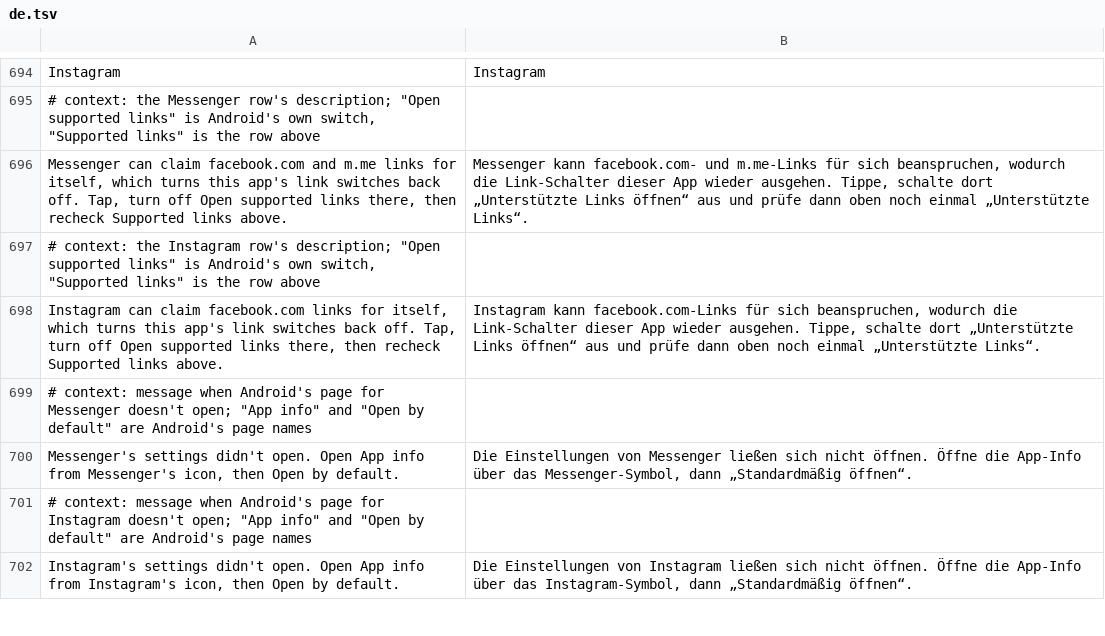
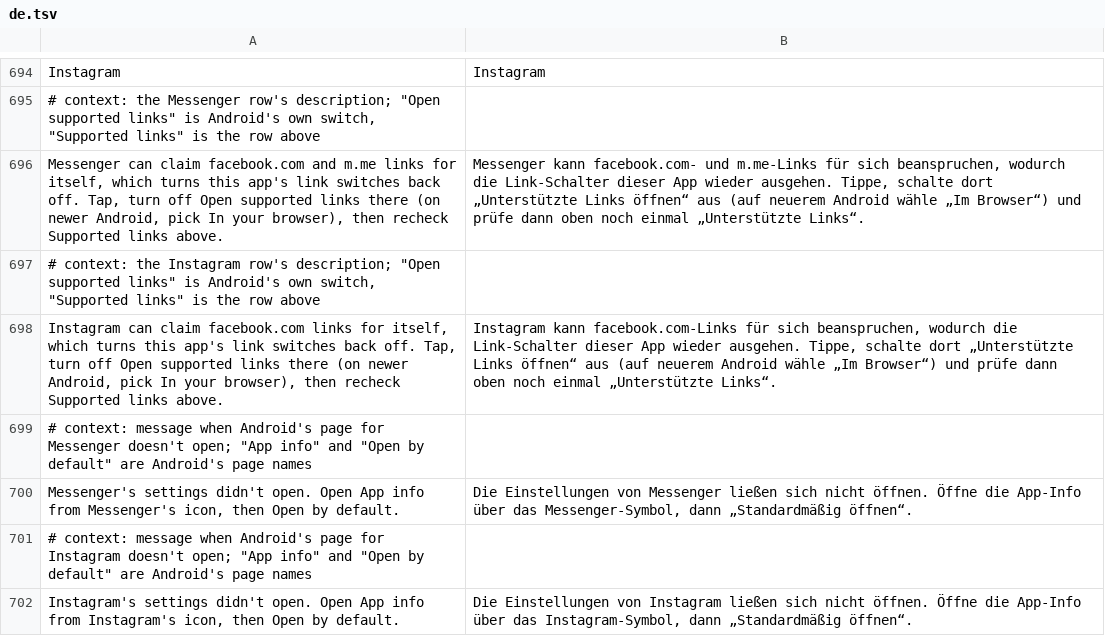
Before and after one commit to SA-SUJON/HushFacebook, a TSV file: extensions/shared/library/src/main/l10n/de.tsv, drawn as a sheet; only a part is shown, gaps mark what is left out.

```diff
--- a/extensions/shared/library/src/main/l10n/de.tsv
+++ b/extensions/shared/library/src/main/l10n/de.tsv
@@ -695,5 +695,5 @@ Instagram	Instagram
 # context: the Messenger row's description; "Open supported links" is Android's own switch, "Supported links" is the row above
-Messenger can claim facebook.com and m.me links for itself, which turns this app's link switches back off. Tap, turn off Open supported links there, then recheck Supported links above.	Messenger kann facebook.com- und m.me-Links für sich beanspruchen, wodurch die Link-Schalter dieser App wieder ausgehen. Tippe, schalte dort „Unterstützte Links öffnen“ aus und prüfe dann oben noch einmal „Unterstützte Links“.
+Messenger can claim facebook.com and m.me links for itself, which turns this app's link switches back off. Tap, turn off Open supported links there (on newer Android, pick In your browser), then recheck Supported links above.	Messenger kann facebook.com- und m.me-Links für sich beanspruchen, wodurch die Link-Schalter dieser App wieder ausgehen. Tippe, schalte dort „Unterstützte Links öffnen“ aus (auf neuerem Android wähle „Im Browser“) und prüfe dann oben noch einmal „Unterstützte Links“.
 # context: the Instagram row's description; "Open supported links" is Android's own switch, "Supported links" is the row above
-Instagram can claim facebook.com links for itself, which turns this app's link switches back off. Tap, turn off Open supported links there, then recheck Supported links above.	Instagram kann facebook.com-Links für sich beanspruchen, wodurch die Link-Schalter dieser App wieder ausgehen. Tippe, schalte dort „Unterstützte Links öffnen“ aus und prüfe dann oben noch einmal „Unterstützte Links“.
+Instagram can claim facebook.com links for itself, which turns this app's link switches back off. Tap, turn off Open supported links there (on newer Android, pick In your browser), then recheck Supported links above.	Instagram kann facebook.com-Links für sich beanspruchen, wodurch die Link-Schalter dieser App wieder ausgehen. Tippe, schalte dort „Unterstützte Links öffnen“ aus (auf neuerem Android wähle „Im Browser“) und prüfe dann oben noch einmal „Unterstützte Links“.
 # context: message when Android's page for Messenger doesn't open; "App info" and "Open by default" are Android's page names
```
Also changed, not shown: extensions/shared/library/src/main/l10n/es.tsv, extensions/shared/library/src/main/l10n/in.tsv, 6 other files.
